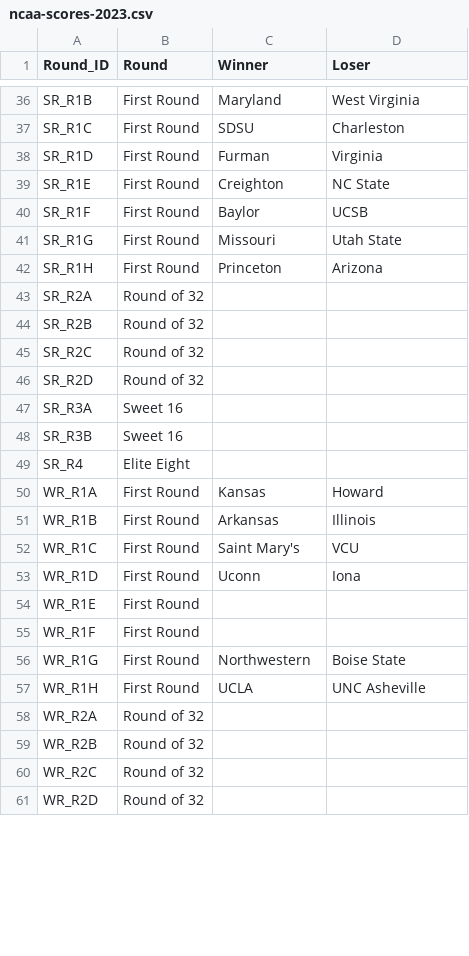
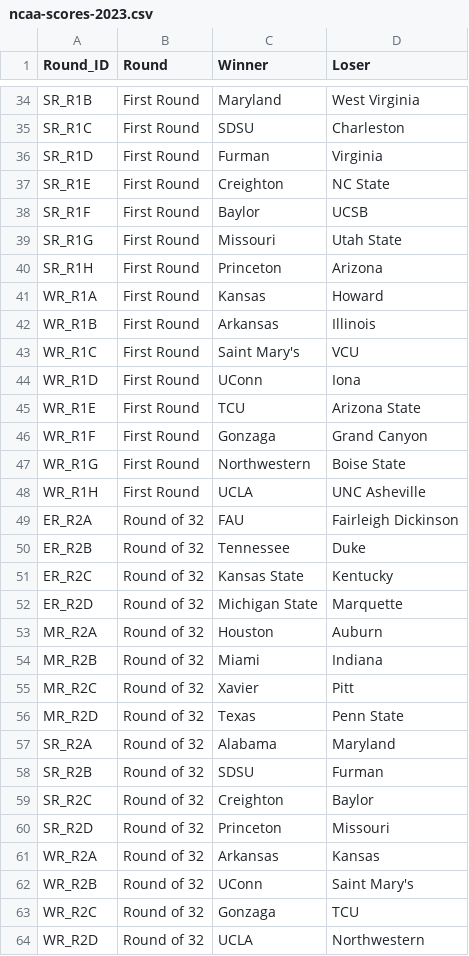
Before and after one commit to tedflynn/teds-code, a CSV file: NCAA-pool-2023/ncaa-scores-2023.csv, drawn as a sheet; only a part is shown, gaps mark what is left out; the diff covers the shown part only.

Commit message:
Initial code to calculate points scored but something isn't adding up.

```diff
--- a/NCAA-pool-2023/ncaa-scores-2023.csv
+++ b/NCAA-pool-2023/ncaa-scores-2023.csv
@@ -42,9 +40,2 @@ SR_R1G,First Round,Missouri,Utah State
 SR_R1H,First Round,Princeton,Arizona
-SR_R2A,Round of 32,,
-SR_R2B,Round of 32,,
-SR_R2C,Round of 32,,
-SR_R2D,Round of 32,,
-SR_R3A,Sweet 16,,
-SR_R3B,Sweet 16,,
-SR_R4,Elite Eight,,
 WR_R1A,First Round,Kansas,Howard
@@ -52,5 +43,5 @@ WR_R1B,First Round,Arkansas,Illinois
 WR_R1C,First Round,Saint Mary's,VCU
-WR_R1D,First Round,Uconn,Iona
-WR_R1E,First Round,,
-WR_R1F,First Round,,
+WR_R1D,First Round,UConn,Iona
+WR_R1E,First Round,TCU,Arizona State
+WR_R1F,First Round,Gonzaga,Grand Canyon
 WR_R1G,First Round,Northwestern,Boise State
@@ -58,4 +49,16 @@ WR_R1H,First Round,UCLA,UNC Asheville
-WR_R2A,Round of 32,,
-WR_R2B,Round of 32,,
-WR_R2C,Round of 32,,
-WR_R2D,Round of 32,,
+ER_R2A,Round of 32,FAU,Fairleigh Dickinson
+ER_R2B,Round of 32,Tennessee,Duke
+ER_R2C,Round of 32,Kansas State,Kentucky
+ER_R2D,Round of 32,Michigan State,Marquette
+MR_R2A,Round of 32,Houston,Auburn
+MR_R2B,Round of 32,Miami,Indiana
+MR_R2C,Round of 32,Xavier,Pitt
+MR_R2D,Round of 32,Texas,Penn State
+SR_R2A,Round of 32,Alabama,Maryland
+SR_R2B,Round of 32,SDSU,Furman
+SR_R2C,Round of 32,Creighton,Baylor
+SR_R2D,Round of 32,Princeton,Missouri
+WR_R2A,Round of 32,Arkansas,Kansas
+WR_R2B,Round of 32,UConn,Saint Mary's
+WR_R2C,Round of 32,Gonzaga,TCU
+WR_R2D,Round of 32,UCLA,Northwestern
```
Also changed, not shown: 8 removed rows, 11 moved rows and 12 edited cells elsewhere in this file, NCAA-pool-2023/ncaa_bracket_pool_data_2023.csv, 2 other files.
